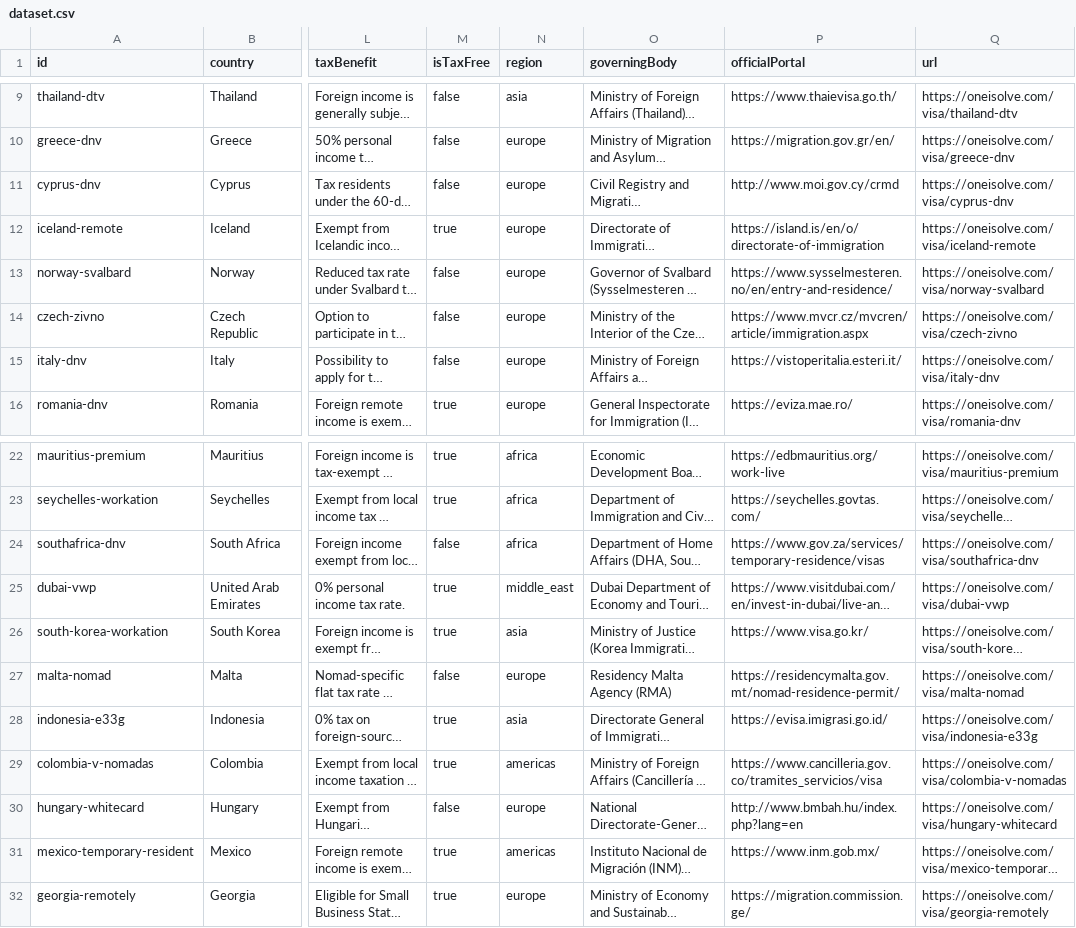
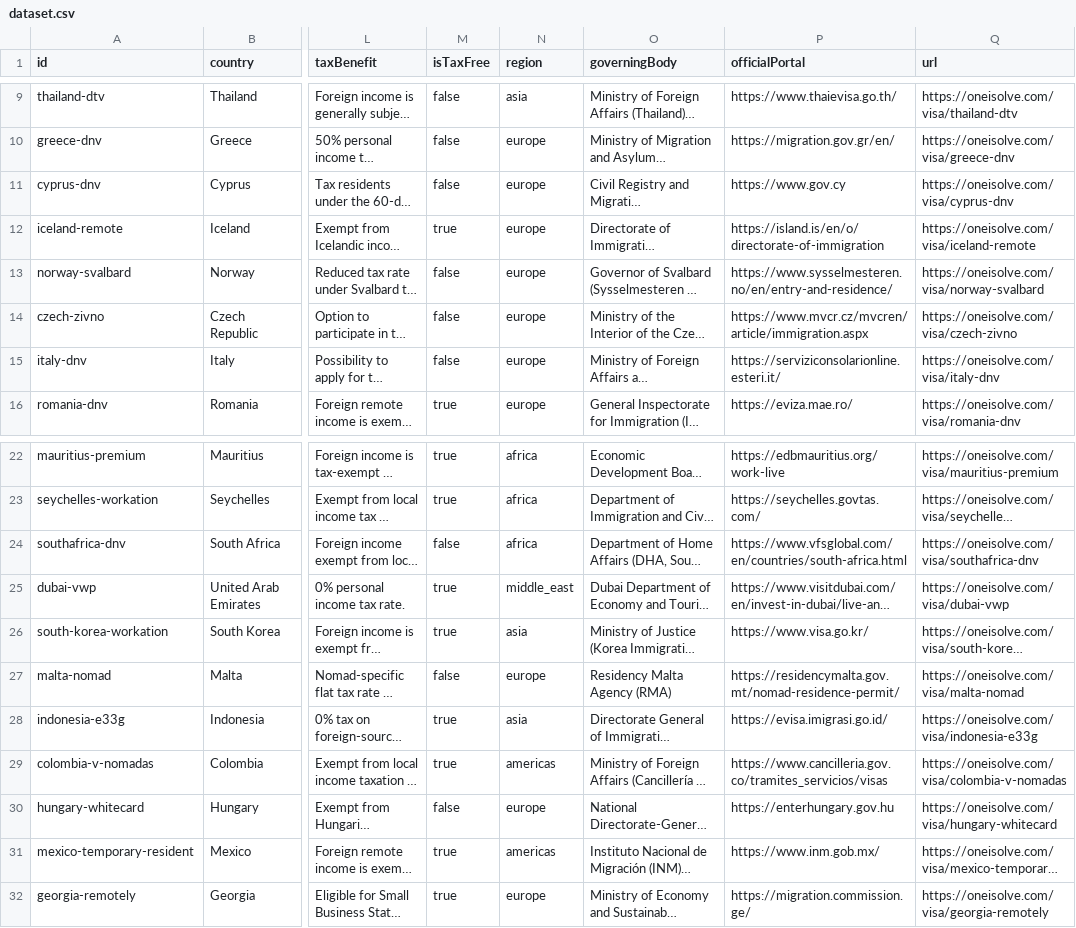
Before and after one commit to IKC3303/global-digital-nomad-visas-2026, a CSV file: dataset.csv, drawn as a sheet; only a part is shown, gaps mark what is left out; long unchanged cells end in …; the diff names each change by its address in the sheet, - before the commit and + after, or states it on an @@ line.

Commit message:
chore(data): auto-sync latest 2026 nomad visa dataset [skip ci]

```diff
--- a/dataset.csv
+++ b/dataset.csv
-P11 (officialPortal): http://www.moi.gov.cy/crmd
+P11 (officialPortal): https://www.gov.cy
-P15 (officialPortal): https://vistoperitalia.esteri.it/
+P15 (officialPortal): https://serviziconsolarionline.esteri.it/
-P24 (officialPortal): https://www.gov.za/services/temporary-residence/visas
+P24 (officialPortal): https://www.vfsglobal.com/en/countries/south-africa.html
-P29 (officialPortal): https://www.cancilleria.gov.co/tramites_servicios/visa
+P29 (officialPortal): https://www.cancilleria.gov.co/tramites_servicios/visas
-P30 (officialPortal): http://www.bmbah.hu/index.php?lang=en
+P30 (officialPortal): https://enterhungary.gov.hu
```
Also changed, not shown: 1 other file.
